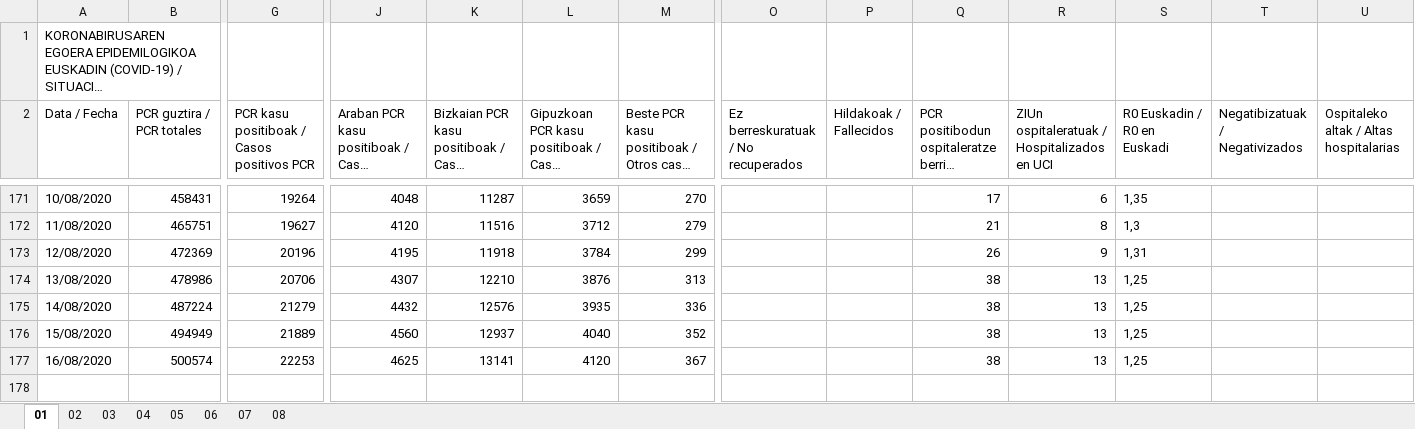
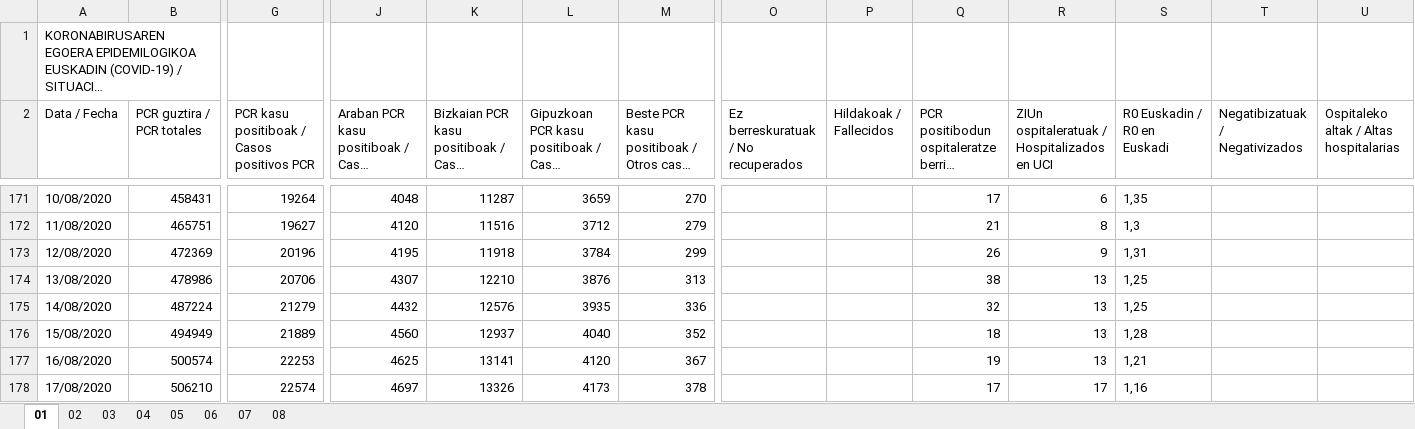
Before and after one commit to numeroteca/covid19, an Excel workbook: data/original/spain/euskadi/situacion-epidemiologica.xlsx, sheet 01, drawn as a sheet; only a part is shown, gaps mark what is left out; long unchanged cells end in …; values as stored, in another font and other column widths than the file's, no borders; rows hold the shown columns only; the diff names each change by its address in the sheet, - before the commit and + after, or states it on an @@ line.

Commit message:
update Euskadi data-charts 2020.08.17

```diff
--- a/data/original/spain/euskadi/situacion-epidemiologica.xlsx (sheet 01)
+++ b/data/original/spain/euskadi/situacion-epidemiologica.xlsx (sheet 01)
-Q175: 38
+Q175: 32
-Q176: 38
+Q176: 18
-S176 (R0 Euskadin / R0 en Euskadi): 1,25
+S176 (R0 Euskadin / R0 en Euskadi): 1,28
-Q177: 38
+Q177: 19
-S177 (R0 Euskadin / R0 en Euskadi): 1,25
+S177 (R0 Euskadin / R0 en Euskadi): 1,21
+row 178: 17/08/2020 | 506210 | 22574 | 4697 | 13326 | 4173 | 378 |  |  | 17 | 17 | 1,16
```
Also changed, not shown: sheet 05, sheet 04, sheet 02, data/original/spain/euskadi/datos-asistenciales.xlsx, 20 other files.
